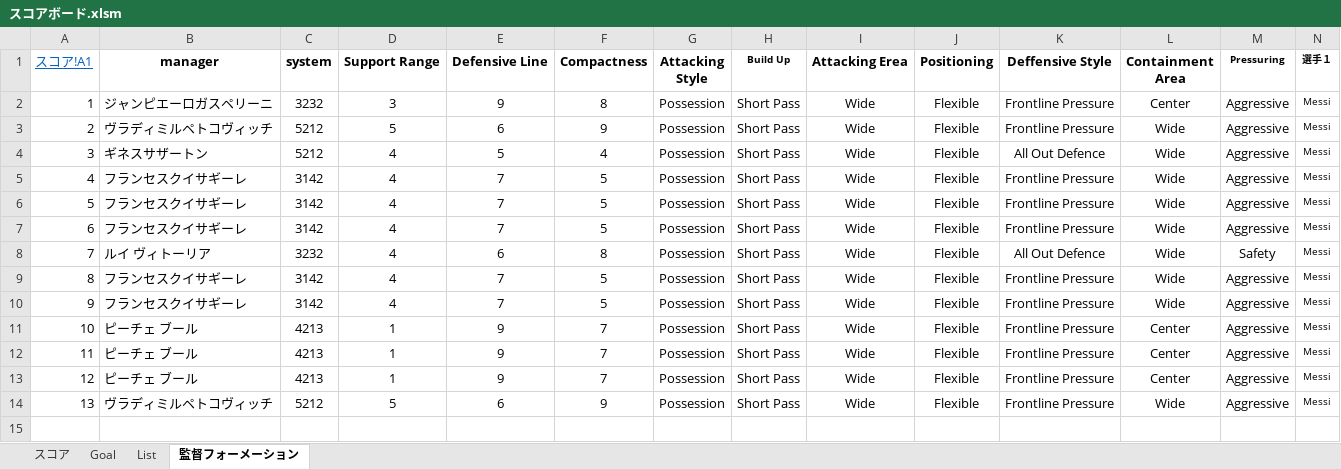
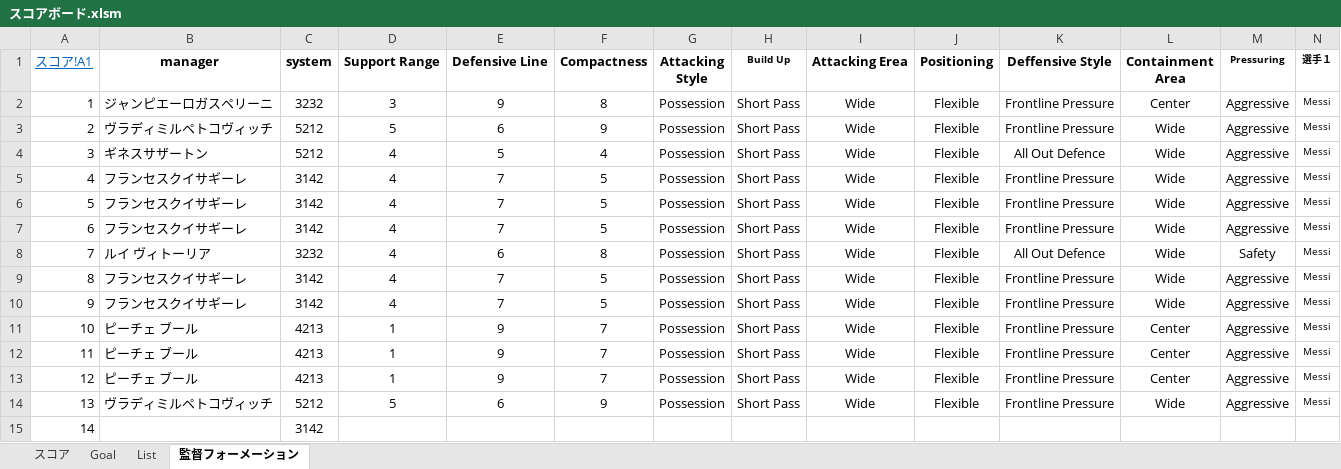
Before and after one commit to 2929porno/efootballanalysis, an Excel workbook: スコアボード.xlsm, sheet 監督フォーメーション, drawn as a sheet; only a part is shown; values as stored, in another font and other column widths than the file's, no borders; conditional formats not drawn; rows hold the shown columns only; the diff names each change by its address in the sheet, - before the commit and + after, or states it on an @@ line.

```diff
--- a/スコアボード.xlsm (sheet 監督フォーメーション)
+++ b/スコアボード.xlsm (sheet 監督フォーメーション)
+row 15: 14 |  | 3142
```
Also changed, not shown: sheet スコア, sheet Goal, hidden cells, charts or pictures, 4 other files.
